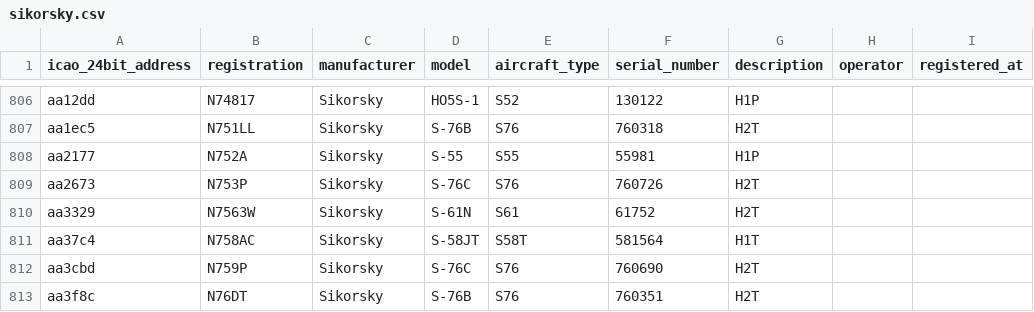
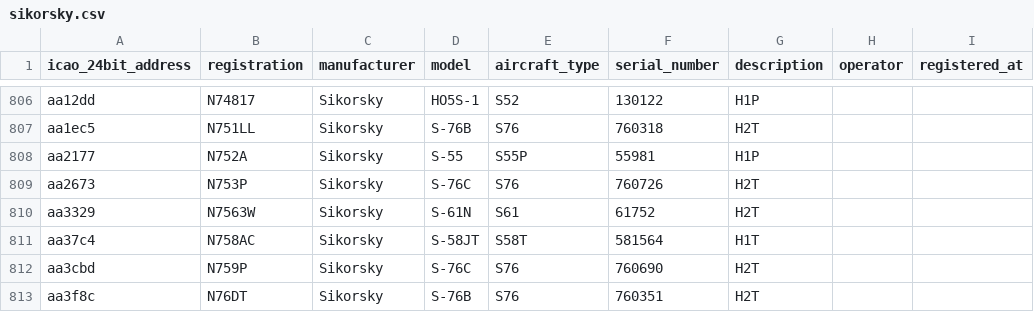
Before and after one commit to jbroutier/whatisflying-db, a CSV file: data/aircraft/sikorsky.csv, drawn as a sheet; only a part is shown, gaps mark what is left out; the diff names each change by its address in the sheet, - before the commit and + after, or states it on an @@ line.

Commit message:
Fix aircraft `aa2177` ICAO type code.

```diff
--- a/data/aircraft/sikorsky.csv
+++ b/data/aircraft/sikorsky.csv
-E808 (aircraft_type): S55
+E808 (aircraft_type): S55P
```
